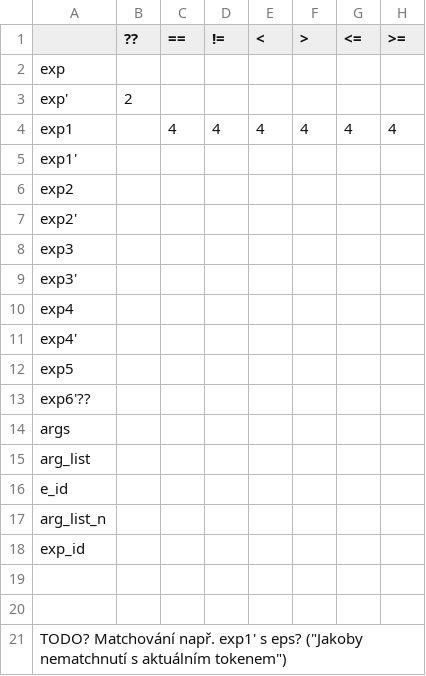
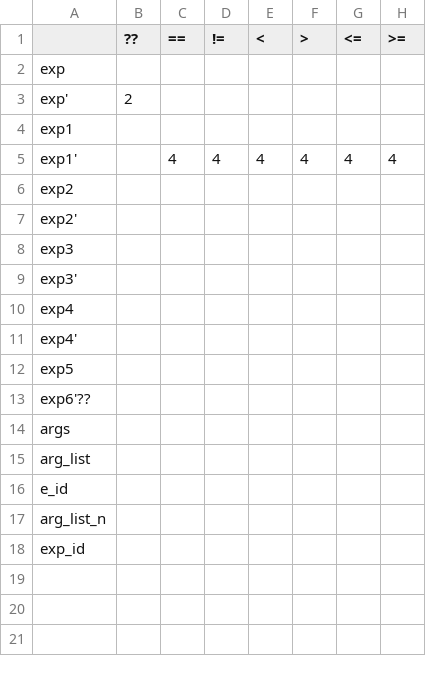
Before and after one commit to hruboson/IFJ23, a CSV file: LL-table.csv, drawn as a sheet; only a part is shown; removed rows and columns are numbered as before the commit, all else as after; rows hold the shown columns only; the diff names each change by its address in the sheet, - before the commit and + after, or states it on an @@ line.

```diff
--- a/LL-table.csv
+++ b/LL-table.csv
+row 4: exp1
-A5: exp1
+A5: exp1'
-row 5: exp1'
-row 19: (empty)
-row 20: (empty)
-row 21: TODO? Matchování např. exp1' s eps? ("Jakoby nematchnutí s aktuálním tokenem")
```
Also changed, not shown: 3 other files.
